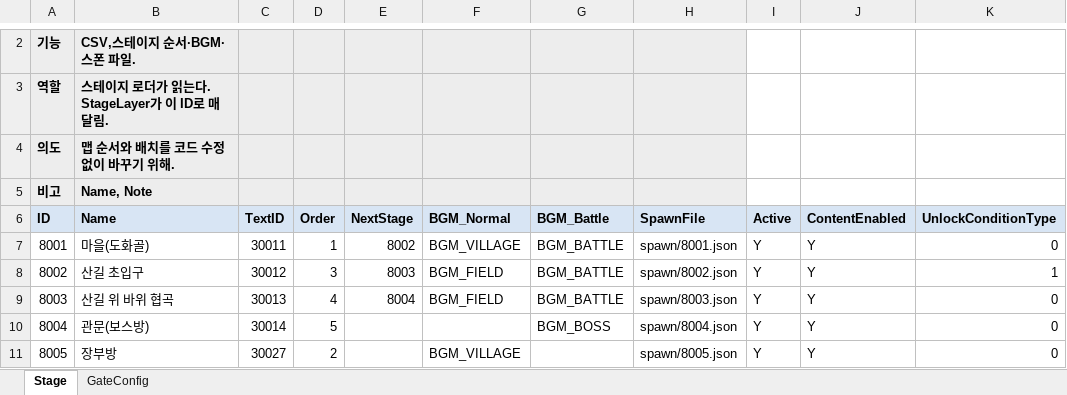
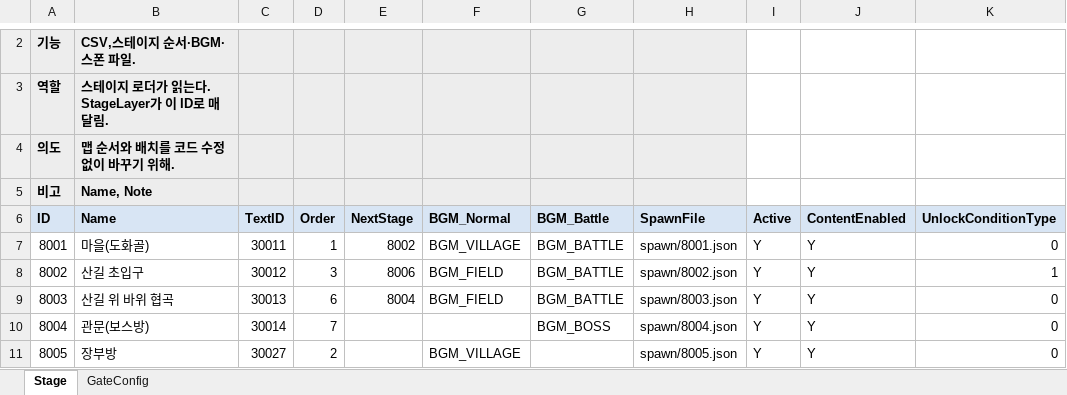
Before and after one commit to hyunho9228-web/DataSheet, an Excel workbook: tables/Stage.xlsx, sheet Stage, drawn as a sheet; only a part is shown, gaps mark what is left out; values as stored, in another font and other column widths than the file's, no borders; the diff covers the shown part only; the diff names each change by its address in the sheet, - before the commit and + after, or states it on an @@ line.

```diff
--- a/tables/Stage.xlsx (sheet Stage)
+++ b/tables/Stage.xlsx (sheet Stage)
-E8 (NextStage): 8003
+E8 (NextStage): 8006
-D9 (Order): 4
+D9 (Order): 6
-D10 (Order): 5
+D10 (Order): 7
```
Also changed, not shown: 2 added rows and 1 edited cell elsewhere in this sheet, tables/Cutscene.xlsx, tables/Language.xlsx, 1 other file.
